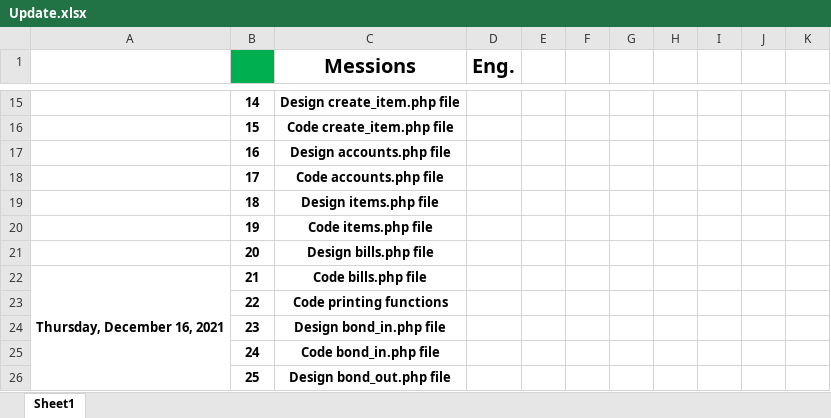
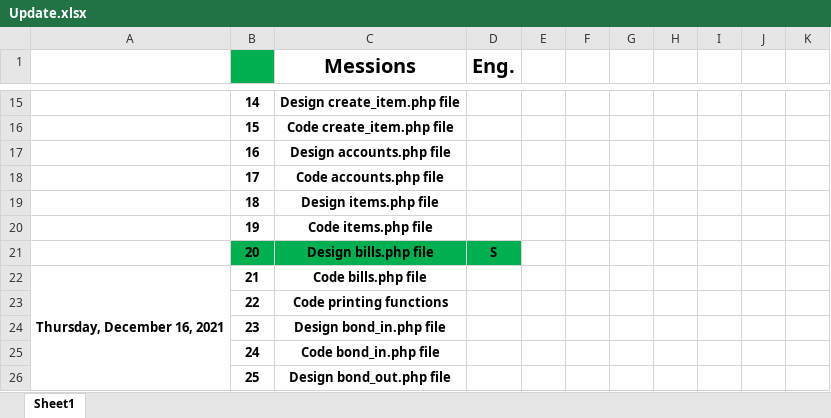
Before and after one commit to mohannadsy/www_alhal, an Excel workbook: Update.xlsx, sheet Sheet1, drawn as a sheet; only a part is shown, gaps mark what is left out; values as stored, in another font and other column widths than the file's, no borders; conditional formats not drawn; the diff names each change by its address in the sheet, - before the commit and + after, or states it on an @@ line.

```diff
--- a/Update.xlsx (sheet Sheet1)
+++ b/Update.xlsx (sheet Sheet1)
-B21:D21 fill: none
+B21:D21 fill: #00B050
-D21 (Eng.): (empty)
+D21 (Eng.): S
```
Also changed, not shown: 1 other file.
